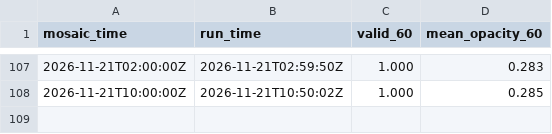
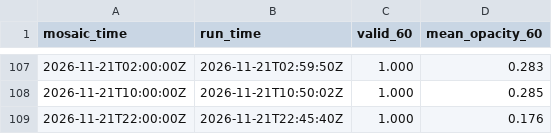
Before and after one commit to gentakestudio/rr-clouds, a CSV file: log.csv, drawn as a sheet; only a part is shown, gaps mark what is left out; the diff names each change by its address in the sheet, - before the commit and + after, or states it on an @@ line.

```diff
--- a/log.csv
+++ b/log.csv
+row 109: 2026-11-21T22:00:00Z | 2026-11-21T22:45:40Z | 1.000 | 0.176
```
Also changed, not shown: 2 other files.
